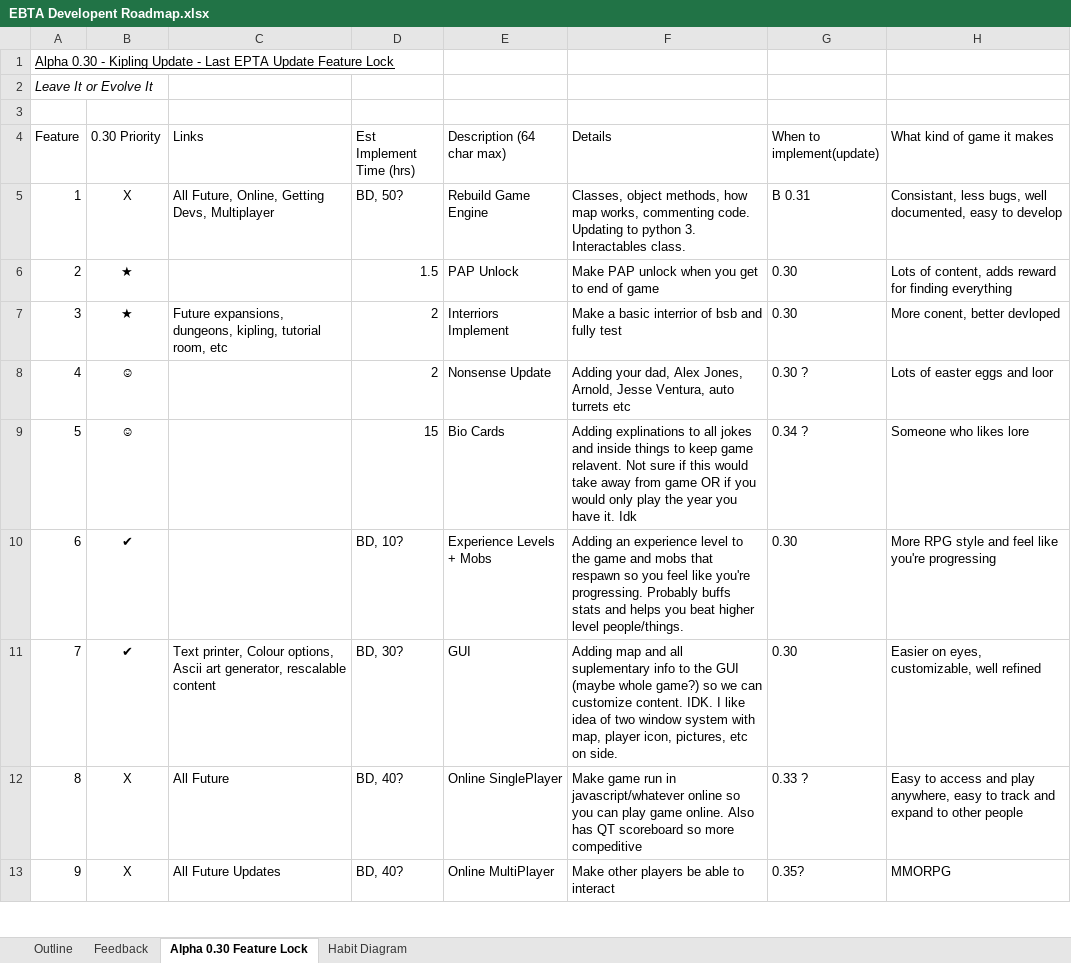
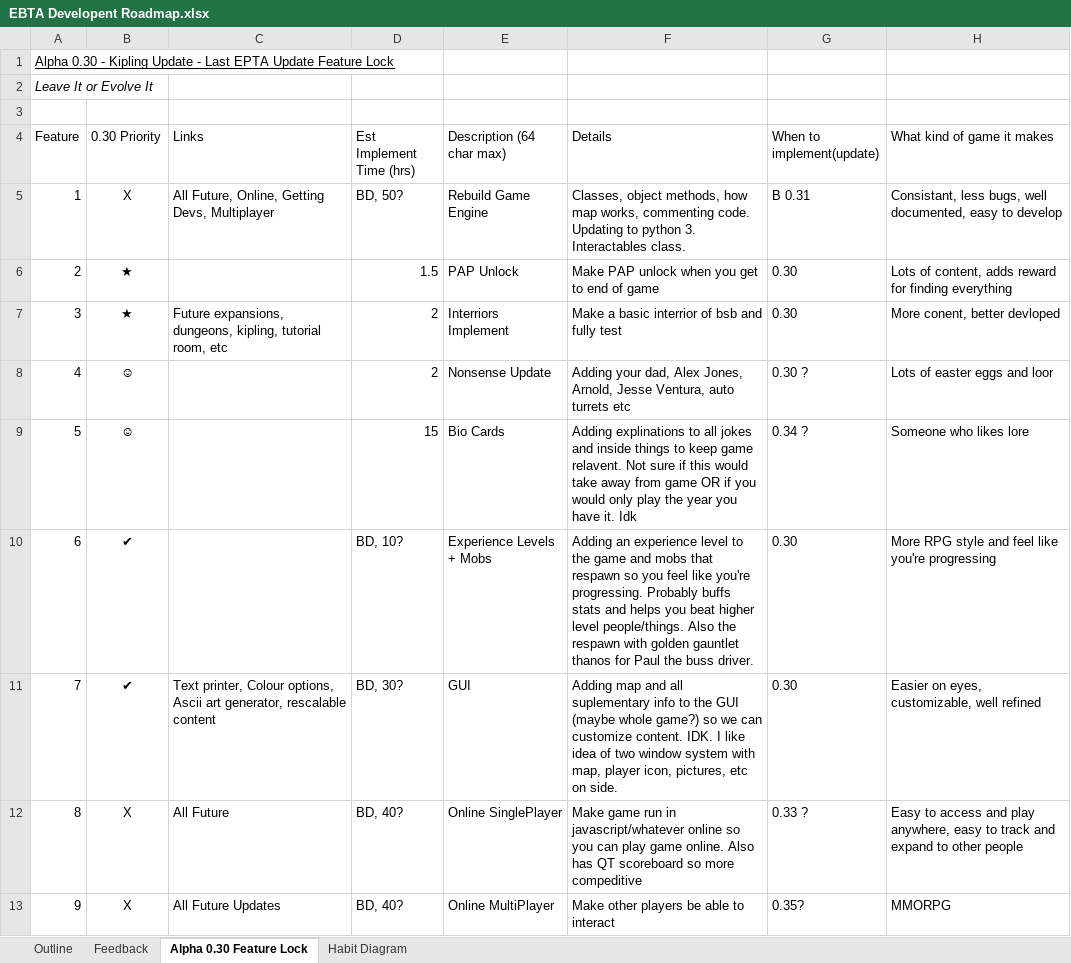
Before and after one commit to MitchellLemieux/EngPhysAdventure, an Excel workbook: Dev/EBTA Developent Roadmap.xlsx, sheet Alpha 0.30 Feature Lock, drawn as a sheet; only a part is shown; values as stored, in another font and other column widths than the file's, no borders; the diff covers the shown part only; the diff names each change by its address in the sheet, - before the commit and + after, or states it on an @@ line.

```diff
--- a/Dev/EBTA Developent Roadmap.xlsx (sheet Alpha 0.30 Feature Lock)
+++ b/Dev/EBTA Developent Roadmap.xlsx (sheet Alpha 0.30 Feature Lock)
-F10 (Details): …level people/things.
+F10 (Details): …level people/things. Also the respawn with golden gauntlet thanos for Paul the buss driver.
```
Also changed, not shown: 9 edited cells elsewhere in this sheet, sheet Outline.
